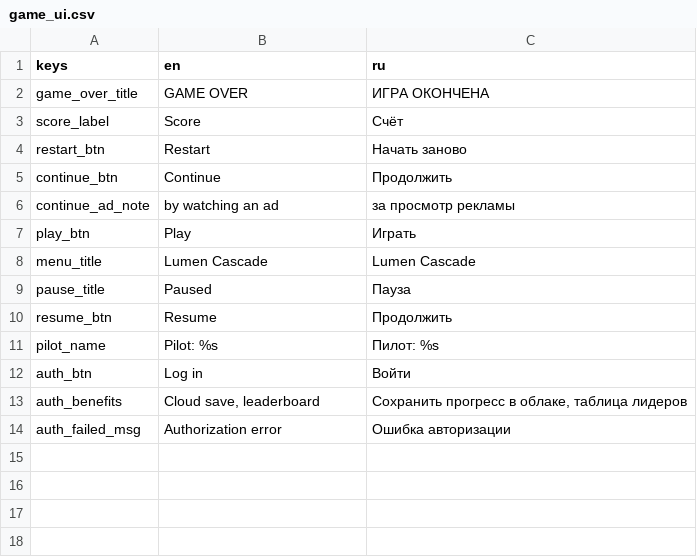
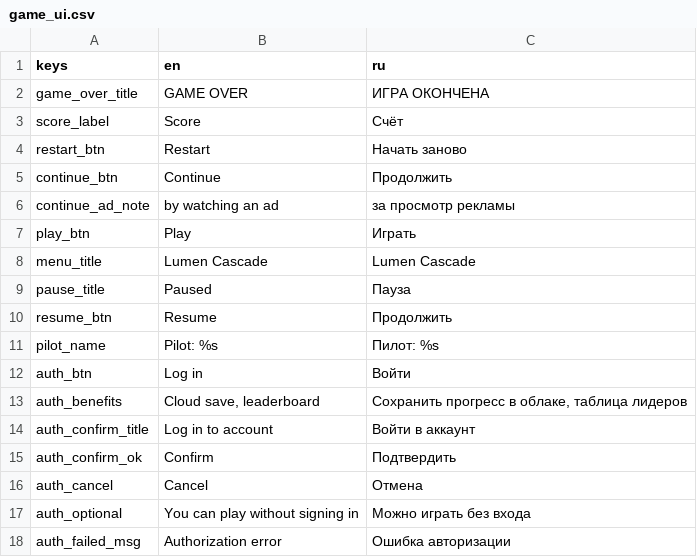
Before and after one commit to Differin3/Lumen-Cascade, a CSV file: translations/game_ui.csv, drawn as a sheet.

```diff
--- a/translations/game_ui.csv
+++ b/translations/game_ui.csv
@@ -13,2 +13,6 @@ auth_btn,Log in,Войти
 auth_benefits,"Cloud save, leaderboard","Сохранить прогресс в облаке, таблица лидеров"
+auth_confirm_title,Log in to account,Войти в аккаунт
+auth_confirm_ok,Confirm,Подтвердить
+auth_cancel,Cancel,Отмена
+auth_optional,"You can play without signing in","Можно играть без входа"
 auth_failed_msg,Authorization error,Ошибка авторизации
```
Also changed, not shown: 10 other files.
